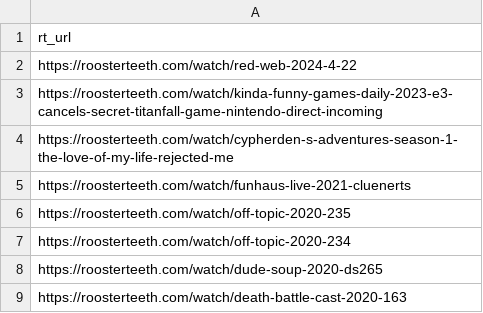
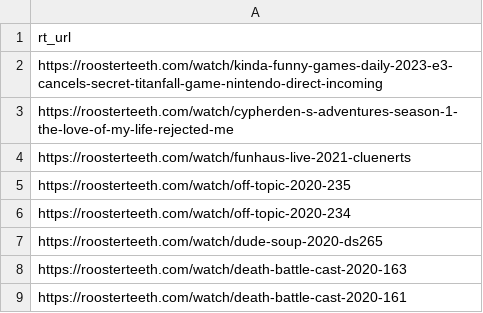
Before and after one commit to shiruken/rt-archive, a CSV file: docs/missing/missing.csv, drawn as a sheet; only a part is shown; the shorter side is filled out with more unchanged rows; the diff names each change by its address in the sheet, - before the commit and + after, or states it on an @@ line.

```diff
--- a/docs/missing/missing.csv
+++ b/docs/missing/missing.csv
-row 2: https://roosterteeth.com/watch/red-web-2024-4-22
```
Also changed, not shown: 5 other files.
